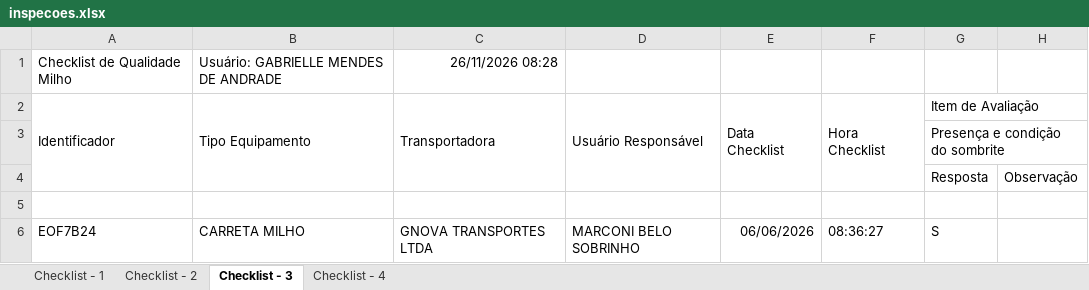
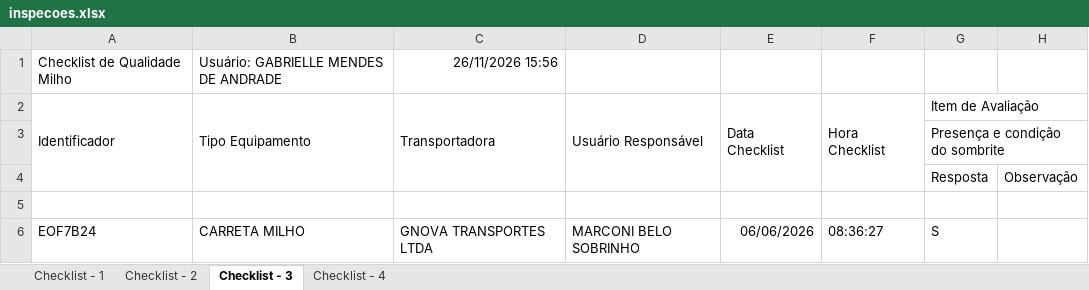
Before and after one commit to hannahfrotalegal/painel-frotalegal-heinz, an Excel workbook: dados/inspecoes.xlsx, sheet Checklist - 3, drawn as a sheet; only a part is shown; values as stored, in another font and other column widths than the file's, no borders; the diff names each change by its address in the sheet, - before the commit and + after, or states it on an @@ line.

```diff
--- a/dados/inspecoes.xlsx (sheet Checklist - 3)
+++ b/dados/inspecoes.xlsx (sheet Checklist - 3)
-C1: 26/11/2026 08:28
+C1: 26/11/2026 15:56
```
Also changed, not shown: sheet Checklist - 1, sheet Checklist - 4, sheet Checklist - 2.
